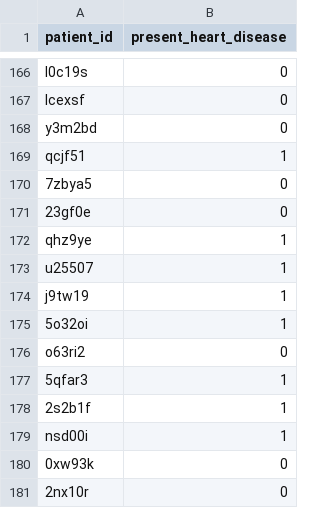
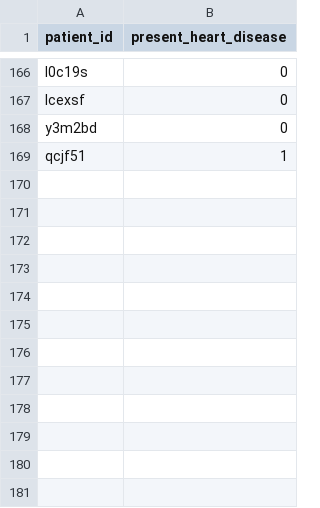
Before and after one commit to AigerimJ/heart_disease, a CSV file: heart/train/train_labels.csv, drawn as a sheet; only a part is shown, gaps mark what is left out.

Commit message:
Data files changed

```diff
--- a/heart/train/train_labels.csv
+++ b/heart/train/train_labels.csv
@@ -169,13 +169 @@ y3m2bd,0
 qcjf51,1
-7zbya5,0
-23gf0e,0
-qhz9ye,1
-u25507,1
-j9tw19,1
-5o32oi,1
-o63ri2,0
-5qfar3,1
-2s2b1f,1
-nsd00i,1
-0xw93k,0
-2nx10r,0
```
Also changed, not shown: 3 other files.
